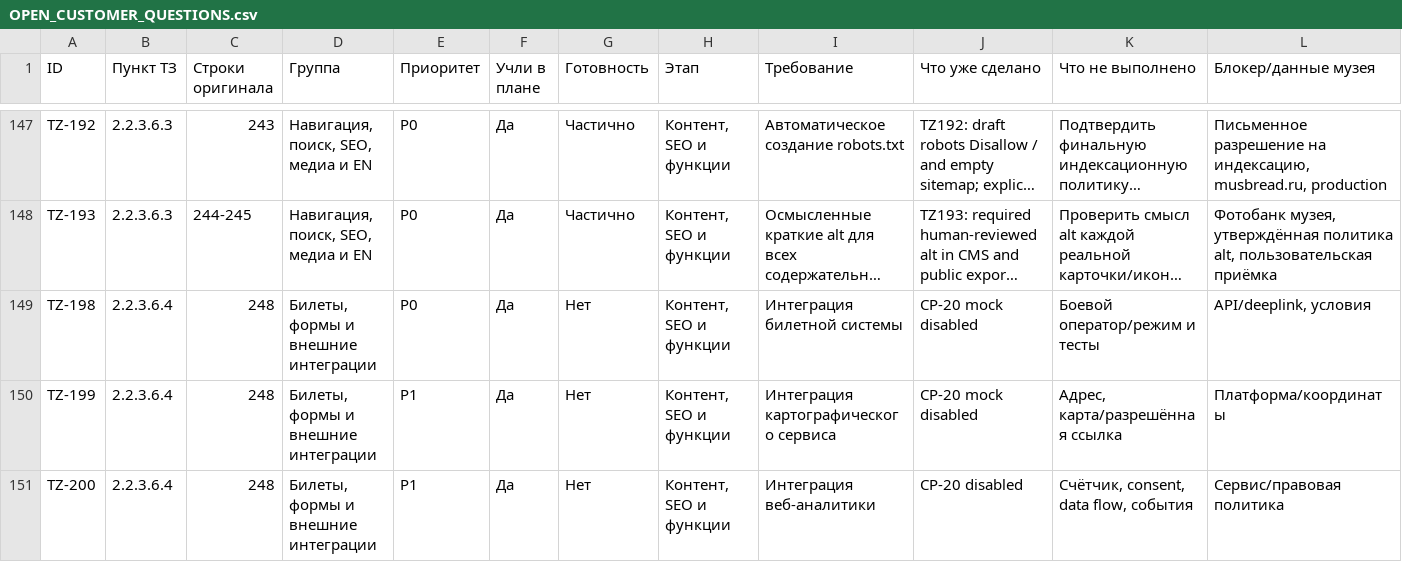
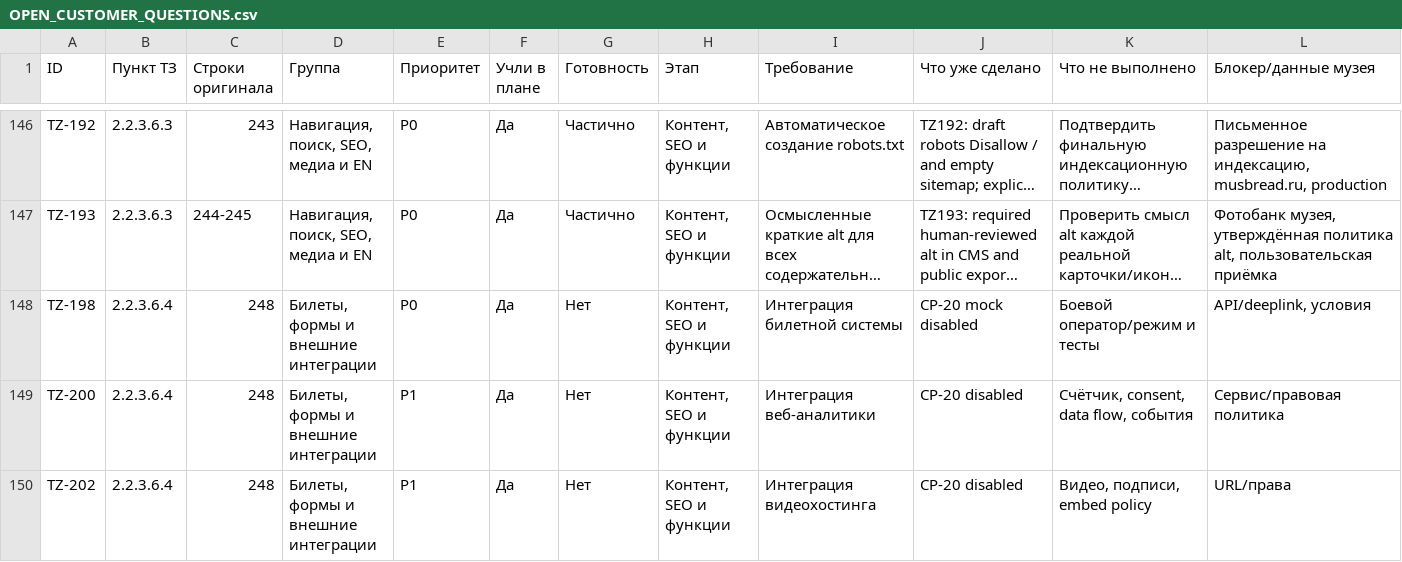
Before and after one commit to arvectum2/musbread, a CSV file: docs/tz-audit/OPEN_CUSTOMER_QUESTIONS.csv, drawn as a sheet; only a part is shown, gaps mark what is left out; the shorter side is filled out with more unchanged rows; long unchanged cells end in …; rows hold the shown columns only; the diff covers the shown part only; the diff names each change by its address in the sheet, - before the commit and + after, or states it on an @@ line.

```diff
--- a/docs/tz-audit/OPEN_CUSTOMER_QUESTIONS.csv
+++ b/docs/tz-audit/OPEN_CUSTOMER_QUESTIONS.csv
-row 150: TZ-199 | 2.2.3.6.4 | 248 | Билеты, формы и внешние интеграции | P1 | Да | Нет | Контент, SEO и функции | Интеграция картографического сервиса | CP-20 mock disabled | Адрес, карта/разрешённая ссылка | Платформа/координаты
```
Also changed, not shown: 2 removed rows elsewhere in this file, docs/tz-audit/CUSTOMER_RFI_QUEUE.csv, docs/tz-audit/TZ_EXECUTION_MATRIX.csv, 26 other files.
